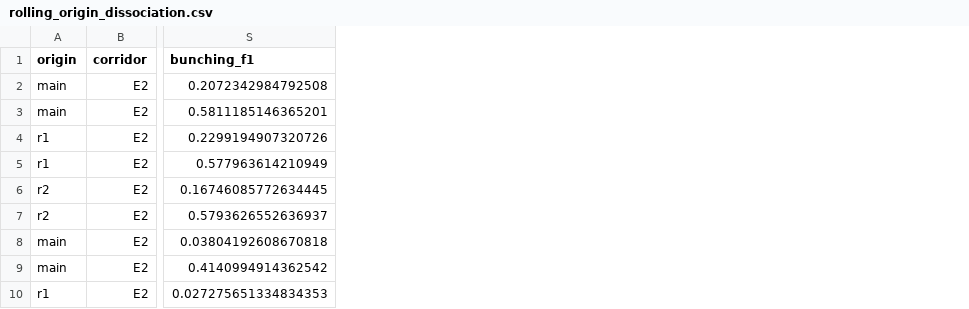
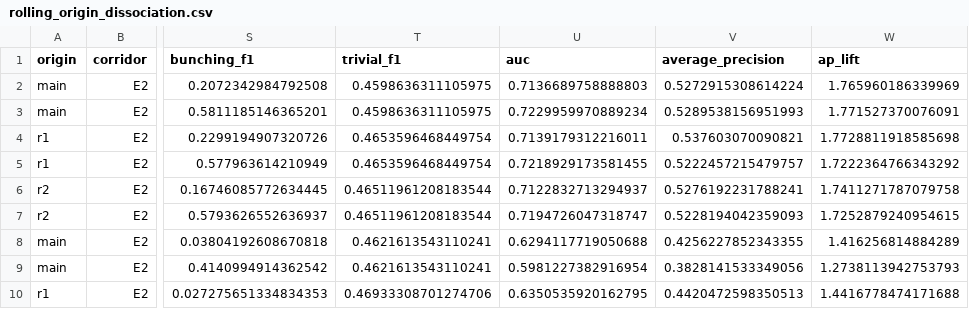
Before and after one commit to Alex-Huaracha/multibus-headway-forecast, a CSV file: docs/resultados/csv-multihorizon/rolling_origin_dissociation.csv, drawn as a sheet; only a part is shown, gaps mark what is left out; the diff names each change by its address in the sheet, - before the commit and + after, or states it on an @@ line.

Commit message:
feat(evaluation): el 253x era el umbral, no el modelo
La deteccion de bunching se puntuaba con un corte fijo en 0.5x la media
del vector. Ese corte esta calibrado en el espacio de las observaciones:
la persistencia propaga el vector observado, hereda su dispersion (CV
0.79) y el corte cae donde fue disenado. Un pronostico puntual emite un
vector comprimido (CV 0.16), asi que el mismo corte relativo le queda a
tres sigmas en la cola y dispara 14 veces en 50 356 oportunidades.

Ajustando el corte por MCC sobre una ventana anterior y disjunta, la
persistencia vuelve a 0.5x en 11 de 12 celdas. La regla estaba escrita
en las unidades de un competidor.

Medido sin umbral el veredicto se da vuelta: a h=10 el LSTM gana el AUC
en los tres corredores y en los tres origenes, y a h=1 la persistencia
gana en los nueve. El cruce de deteccion coincide con el escalar en vez
de oponerse. En 15 de 36 celdas la persistencia ni supera al detector
trivial.

- vector_metrics: bunching_score, ranking_scores (AUC / AP / ap_lift con
  rangos promediados en empates), matthews_corrcoef, trivial_f1 y
  best_threshold con objetivo MCC o F1, evaluado solo en fronteras de
  grupos de empate. El default es MCC porque maximizar F1 con tasa base
  del 30 % colapsa a "marcar todo".
- build_detection_calibrated: nuevo, ajusta en r2 y puntua en main.
- build_rolling_origin_dissociation: AUC y piso trivial en los tres
  origenes, para que la correccion sea tan robusta como el artefacto.
- Los tests que defendian la lectura anterior quedan, renombrados y con
  el docstring que explica que fijan el artefacto y no una capacidad.

```diff
--- a/docs/resultados/csv-multihorizon/rolling_origin_dissociation.csv
+++ b/docs/resultados/csv-multihorizon/rolling_origin_dissociation.csv
+column T (trivial_f1), rows 2-10: 0.4598636311105975 | 0.4598636311105975 | 0.4653596468449754 | 0.4653596468449754 | 0.46511961208183544 | 0.46511961208183544 | 0.4621613543110241 | 0.4621613543110241 | 0.46933308701274706
+column U (auc), rows 2-10: 0.7136689758888803 | 0.7229959970889234 | 0.7139179312216011 | 0.7218929173581455 | 0.7122832713294937 | 0.7194726047318747 | 0.6294117719050688 | 0.5981227382916954 | 0.6350535920162795
+column V (average_precision), rows 2-10: 0.5272915308614224 | 0.5289538156951993 | 0.537603070090821 | 0.5222457215479757 | 0.5276192231788241 | 0.5228194042359093 | 0.4256227852343355 | 0.3828141533349056 | 0.4420472598350513
+column W (ap_lift), rows 2-10: 1.765960186339969 | 1.771527370076091 | 1.7728811918585698 | 1.7222364766343292 | 1.7411271787079758 | 1.7252879240954615 | 1.416256814884289 | 1.2738113942753793 | 1.4416778474171688
```
Also changed, not shown: docs/resultados/csv-multihorizon/rolling_origin_dissociation_agreement.csv, 7 other files.
